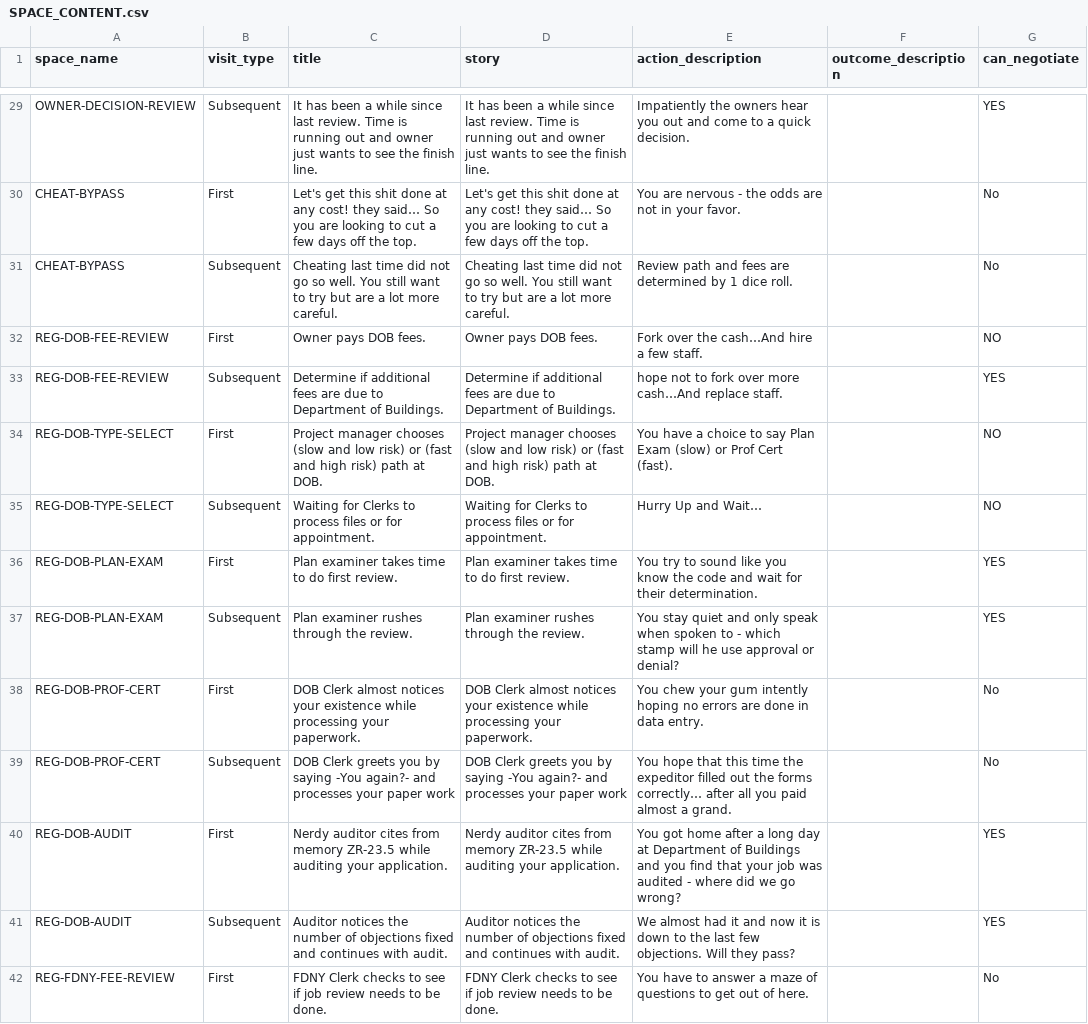
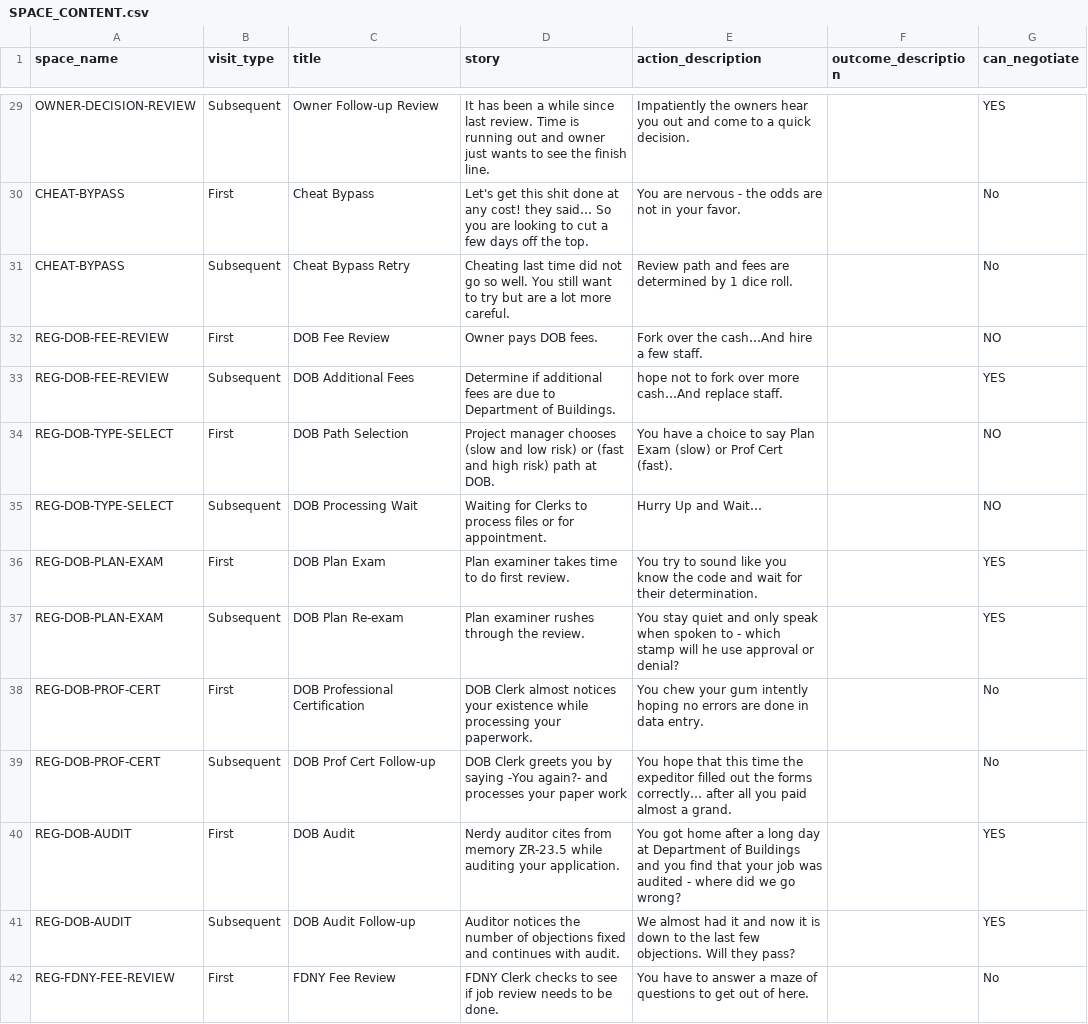
Before and after one commit to tomaszsb/Game_alpha, a CSV file: public/data/CLEAN_FILES/SPACE_CONTENT.csv, drawn as a sheet; only a part is shown, gaps mark what is left out; the diff covers the shown part only; the diff names each change by its address in the sheet, - before the commit and + after, or states it on an @@ line.

```diff
--- a/public/data/CLEAN_FILES/SPACE_CONTENT.csv
+++ b/public/data/CLEAN_FILES/SPACE_CONTENT.csv
-C29 (title): It has been a while since last review. Time is running out and owner just wants to see the finish line.
+C29 (title): Owner Follow-up Review
-C30 (title): Let's get this shit done at any cost! they said… So you are looking to cut a few days off the top.
+C30 (title): Cheat Bypass
-C31 (title): Cheating last time did not go so well. You still want to try but are a lot more careful.
+C31 (title): Cheat Bypass Retry
-C32 (title): Owner pays DOB fees.
+C32 (title): DOB Fee Review
-C33 (title): Determine if additional fees are due to Department of Buildings.
+C33 (title): DOB Additional Fees
-C34 (title): Project manager chooses (slow and low risk) or (fast and high risk) path at DOB.
+C34 (title): DOB Path Selection
-C35 (title): Waiting for Clerks to process files or for appointment.
+C35 (title): DOB Processing Wait
-C36 (title): Plan examiner takes time to do first review.
+C36 (title): DOB Plan Exam
-C37 (title): Plan examiner rushes through the review.
+C37 (title): DOB Plan Re-exam
-C38 (title): DOB Clerk almost notices your existence while processing your paperwork.
+C38 (title): DOB Professional Certification
-C39 (title): DOB Clerk greets you by saying -You again?- and processes your paper work
+C39 (title): DOB Prof Cert Follow-up
-C40 (title): Nerdy auditor cites from memory ZR-23.5 while auditing your application.
+C40 (title): DOB Audit
-C41 (title): Auditor notices the number of objections fixed and continues with audit.
+C41 (title): DOB Audit Follow-up
-C42 (title): FDNY Clerk checks to see if job review needs to be done.
+C42 (title): FDNY Fee Review
```
Also changed, not shown: 41 edited cells elsewhere in this file, 2 other files.
